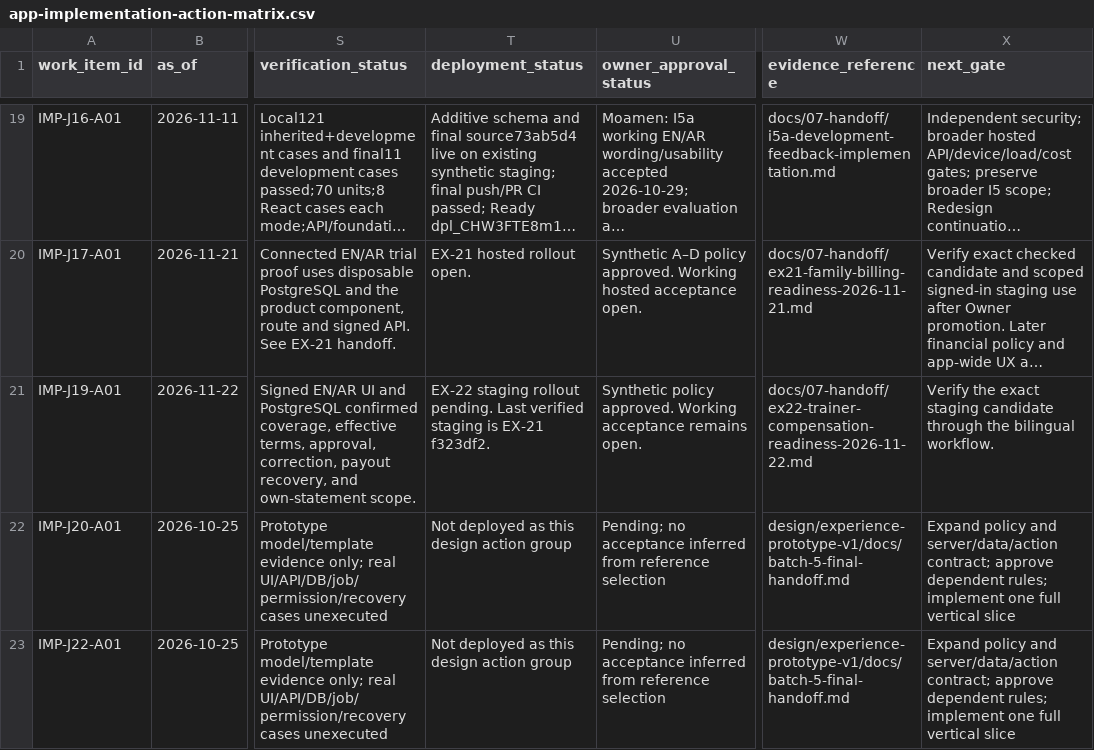
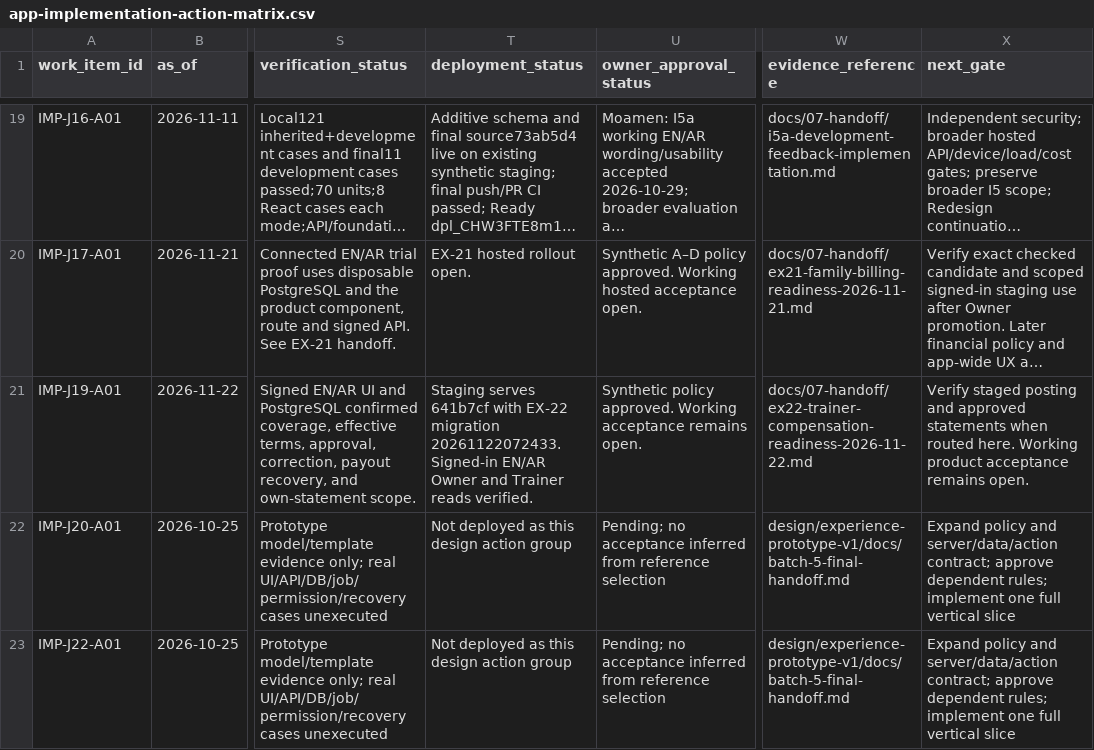
Before and after one commit to nahrplatform-rgb/academyos-web, a CSV file: docs/06-delivery/app-implementation-action-matrix.csv, drawn as a sheet; only a part is shown, gaps mark what is left out; long unchanged cells end in …; the diff names each change by its address in the sheet, - before the commit and + after, or states it on an @@ line.

```diff
--- a/docs/06-delivery/app-implementation-action-matrix.csv
+++ b/docs/06-delivery/app-implementation-action-matrix.csv
-T21 (deployment_status): EX-22 staging rollout pending. Last verified staging is EX-21 f323df2.
+T21 (deployment_status): Staging serves 641b7cf with EX-22 migration 20261122072433. Signed-in EN/AR Owner and Trainer reads verified.
-X21 (next_gate): Verify the exact staging candidate through the bilingual workflow.
+X21 (next_gate): Verify staged posting and approved statements when routed here. Working product acceptance remains open.
```
Also changed, not shown: docs/06-delivery/app-implementation-screen-matrix.csv, docs/06-delivery/experience-execution.csv, 7 other files.
